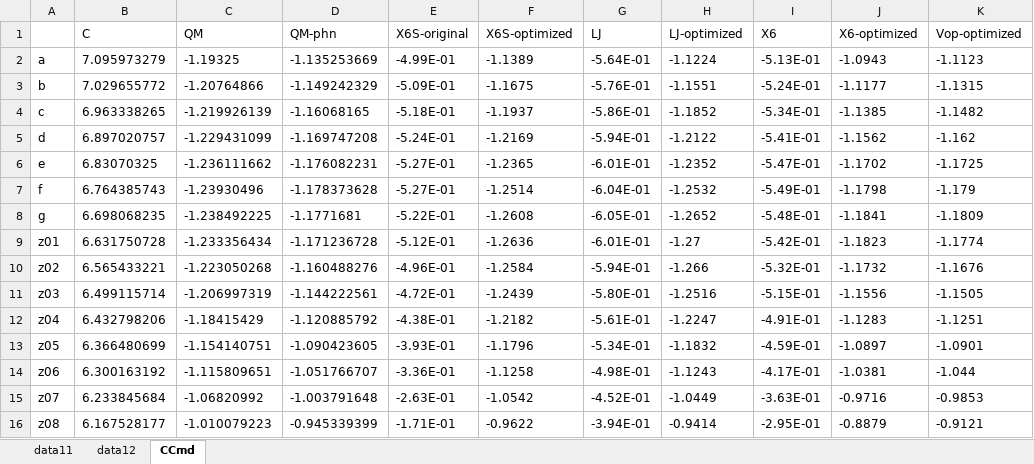
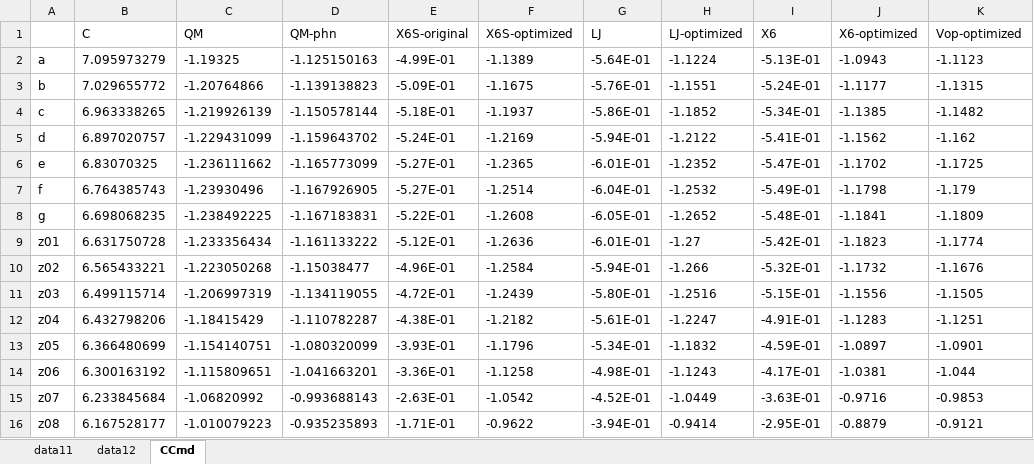
Before and after one commit to YerongLeopard/William, an Excel workbook: data/data.xlsx, sheet CCmd, drawn as a sheet; only a part is shown; values as stored, in another font and other column widths than the file's, no borders; the diff names each change by its address in the sheet, - before the commit and + after, or states it on an @@ line.

Commit message:
data_collection X6

```diff
--- a/data/data.xlsx (sheet CCmd)
+++ b/data/data.xlsx (sheet CCmd)
-D2 (QM-phn): -1.135253669
+D2 (QM-phn): -1.125150163
-D3 (QM-phn): -1.149242329
+D3 (QM-phn): -1.139138823
-D4 (QM-phn): -1.16068165
+D4 (QM-phn): -1.150578144
-D5 (QM-phn): -1.169747208
+D5 (QM-phn): -1.159643702
-D6 (QM-phn): -1.176082231
+D6 (QM-phn): -1.165773099
-D7 (QM-phn): -1.178373628
+D7 (QM-phn): -1.167926905
-D8 (QM-phn): -1.1771681
+D8 (QM-phn): -1.167183831
-D9 (QM-phn): -1.171236728
+D9 (QM-phn): -1.161133222
-D10 (QM-phn): -1.160488276
+D10 (QM-phn): -1.15038477
-D11 (QM-phn): -1.144222561
+D11 (QM-phn): -1.134119055
-D12 (QM-phn): -1.120885792
+D12 (QM-phn): -1.110782287
-D13 (QM-phn): -1.090423605
+D13 (QM-phn): -1.080320099
-D14 (QM-phn): -1.051766707
+D14 (QM-phn): -1.041663201
-D15 (QM-phn): -1.003791648
+D15 (QM-phn): -0.993688143
-D16 (QM-phn): -0.945339399
+D16 (QM-phn): -0.935235893
```
Also changed, not shown: data/data_collection.xlsx, 1 other file.
